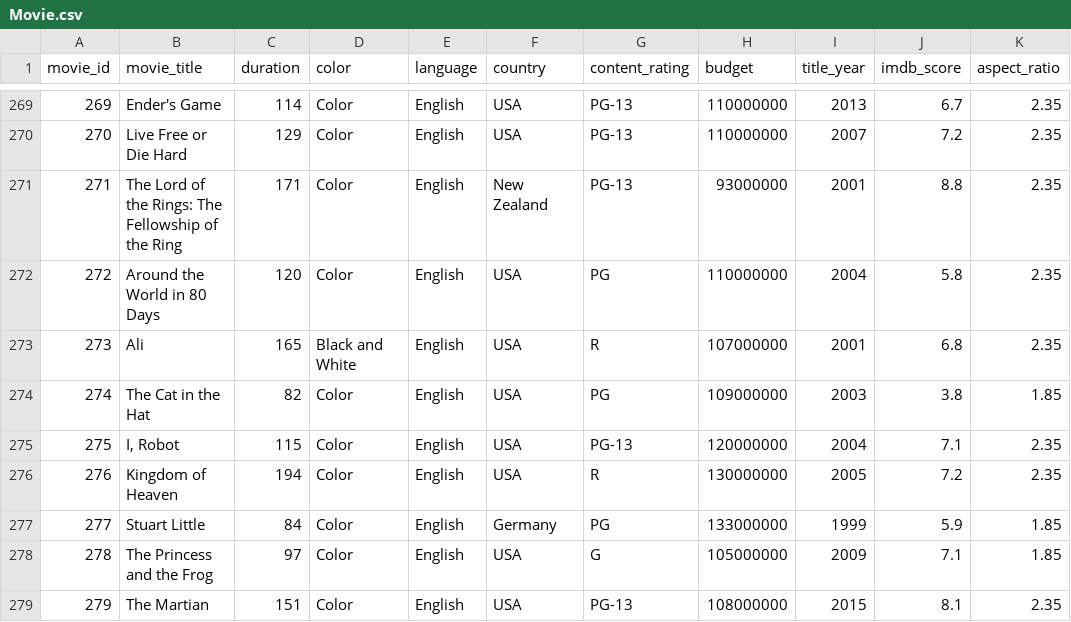
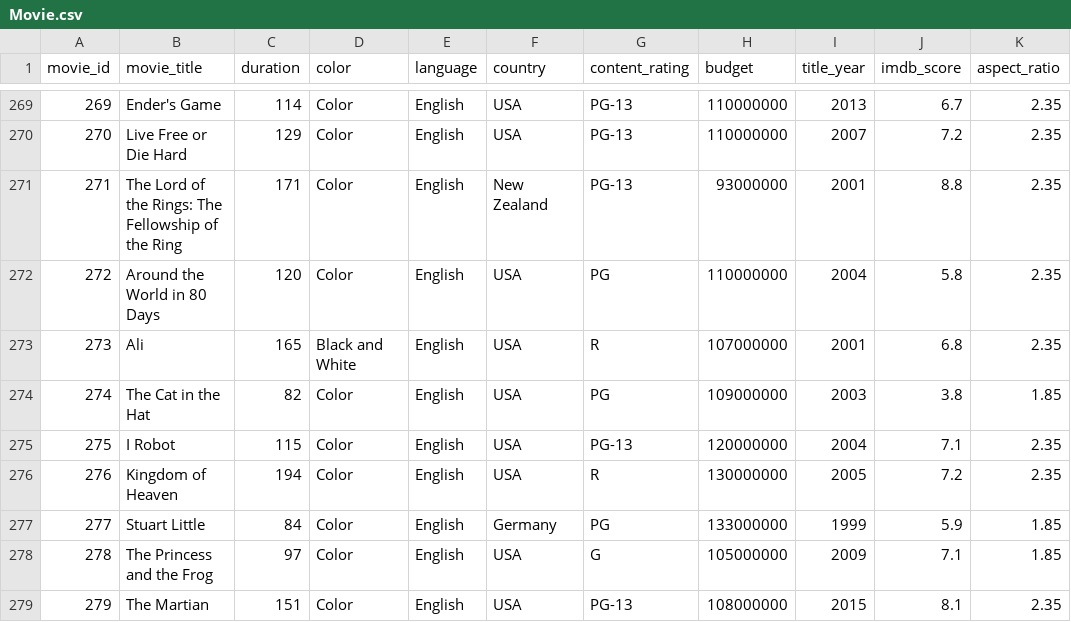
Before and after one commit to ManzaneroFredy/ADA06_EDD, a CSV file: bin/Docs/Movie.csv, drawn as a sheet; only a part is shown, gaps mark what is left out; the diff covers the shown part only; the diff names each change by its address in the sheet, - before the commit and + after, or states it on an @@ line.

```diff
--- a/bin/Docs/Movie.csv
+++ b/bin/Docs/Movie.csv
-B275 (movie_title): I, Robot
+B275 (movie_title): I Robot
```
Also changed, not shown: 8 edited cells elsewhere in this file, src/Docs/Movie.csv, 7 other files.
